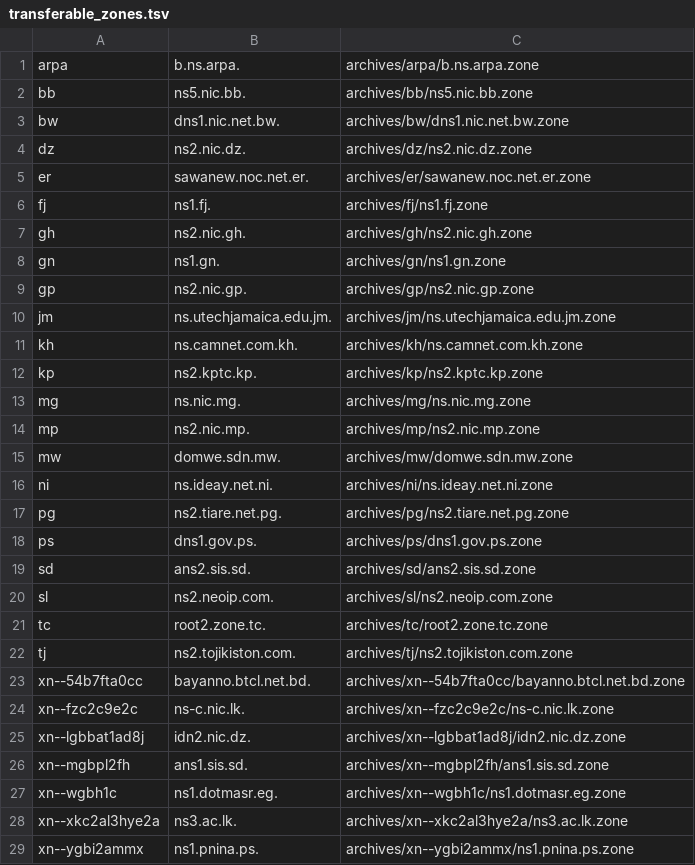
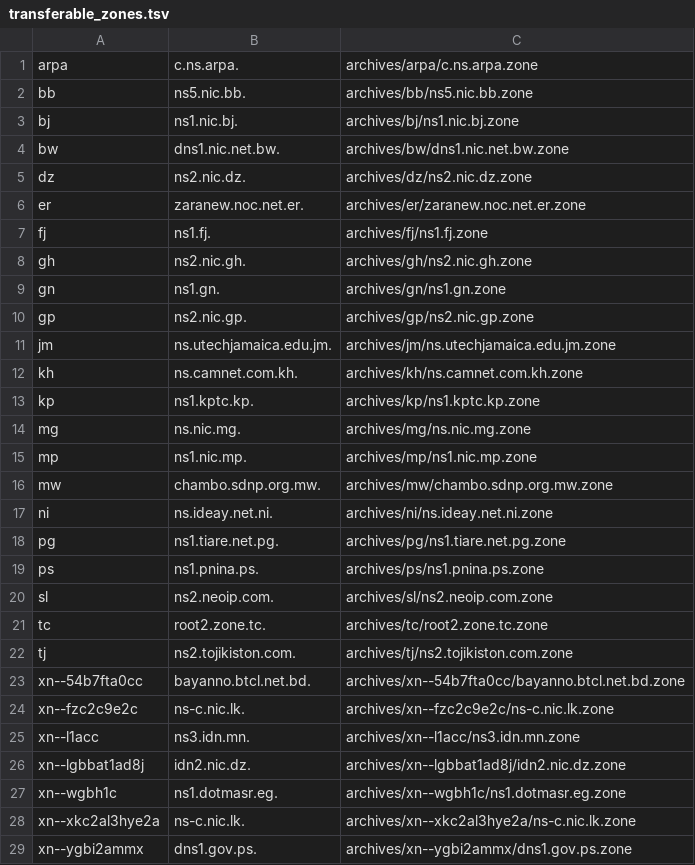
Before and after one commit to flotwig/TLDR-2, a TSV file: transferable_zones.tsv, drawn as a sheet.

```diff
--- a/transferable_zones.tsv
+++ b/transferable_zones.tsv
@@ -1,6 +1,7 @@
-arpa	b.ns.arpa.	archives/arpa/b.ns.arpa.zone
+arpa	c.ns.arpa.	archives/arpa/c.ns.arpa.zone
 bb	ns5.nic.bb.	archives/bb/ns5.nic.bb.zone
+bj	ns1.nic.bj.	archives/bj/ns1.nic.bj.zone
 bw	dns1.nic.net.bw.	archives/bw/dns1.nic.net.bw.zone
 dz	ns2.nic.dz.	archives/dz/ns2.nic.dz.zone
-er	sawanew.noc.net.er.	archives/er/sawanew.noc.net.er.zone
+er	zaranew.noc.net.er.	archives/er/zaranew.noc.net.er.zone
 fj	ns1.fj.	archives/fj/ns1.fj.zone
@@ -11,10 +12,9 @@ jm	ns.utechjamaica.edu.jm.	archives/jm/ns.utechjamaica.edu.jm.zone
 kh	ns.camnet.com.kh.	archives/kh/ns.camnet.com.kh.zone
-kp	ns2.kptc.kp.	archives/kp/ns2.kptc.kp.zone
+kp	ns1.kptc.kp.	archives/kp/ns1.kptc.kp.zone
 mg	ns.nic.mg.	archives/mg/ns.nic.mg.zone
-mp	ns2.nic.mp.	archives/mp/ns2.nic.mp.zone
-mw	domwe.sdn.mw.	archives/mw/domwe.sdn.mw.zone
+mp	ns1.nic.mp.	archives/mp/ns1.nic.mp.zone
+mw	chambo.sdnp.org.mw.	archives/mw/chambo.sdnp.org.mw.zone
 ni	ns.ideay.net.ni.	archives/ni/ns.ideay.net.ni.zone
-pg	ns2.tiare.net.pg.	archives/pg/ns2.tiare.net.pg.zone
-ps	dns1.gov.ps.	archives/ps/dns1.gov.ps.zone
-sd	ans2.sis.sd.	archives/sd/ans2.sis.sd.zone
+pg	ns1.tiare.net.pg.	archives/pg/ns1.tiare.net.pg.zone
+ps	ns1.pnina.ps.	archives/ps/ns1.pnina.ps.zone
 sl	ns2.neoip.com.	archives/sl/ns2.neoip.com.zone
@@ -24,6 +24,6 @@ xn--54b7fta0cc	bayanno.btcl.net.bd.	archives/xn--54b7fta0cc/bayanno.btcl.net.bd.
 xn--fzc2c9e2c	ns-c.nic.lk.	archives/xn--fzc2c9e2c/ns-c.nic.lk.zone
+xn--l1acc	ns3.idn.mn.	archives/xn--l1acc/ns3.idn.mn.zone
 xn--lgbbat1ad8j	idn2.nic.dz.	archives/xn--lgbbat1ad8j/idn2.nic.dz.zone
-xn--mgbpl2fh	ans1.sis.sd.	archives/xn--mgbpl2fh/ans1.sis.sd.zone
 xn--wgbh1c	ns1.dotmasr.eg.	archives/xn--wgbh1c/ns1.dotmasr.eg.zone
-xn--xkc2al3hye2a	ns3.ac.lk.	archives/xn--xkc2al3hye2a/ns3.ac.lk.zone
-xn--ygbi2ammx	ns1.pnina.ps.	archives/xn--ygbi2ammx/ns1.pnina.ps.zone
+xn--xkc2al3hye2a	ns-c.nic.lk.	archives/xn--xkc2al3hye2a/ns-c.nic.lk.zone
+xn--ygbi2ammx	dns1.gov.ps.	archives/xn--ygbi2ammx/dns1.gov.ps.zone
```
Also changed, not shown: 13 other files.
